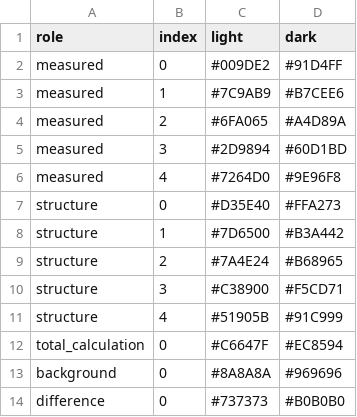
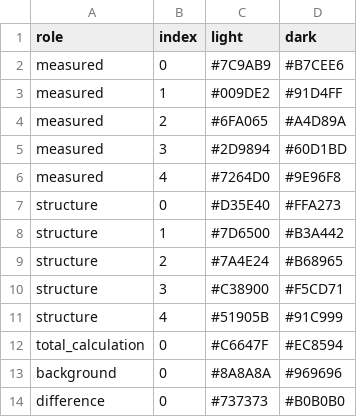
Before and after one commit to enhantica/edi, a TSV file: data/palettes/edi-contrast.tsv, drawn as a sheet.

```diff
--- a/data/palettes/edi-contrast.tsv
+++ b/data/palettes/edi-contrast.tsv
@@ -1,4 +1,4 @@
 role	index	light	dark
-measured	0	#009DE2	#91D4FF
-measured	1	#7C9AB9	#B7CEE6
+measured	0	#7C9AB9	#B7CEE6
+measured	1	#009DE2	#91D4FF
 measured	2	#6FA065	#A4D89A
```
Also changed, not shown: data/palettes/edi-coast.tsv, data/palettes/edi-garden.tsv, 5 other files.
